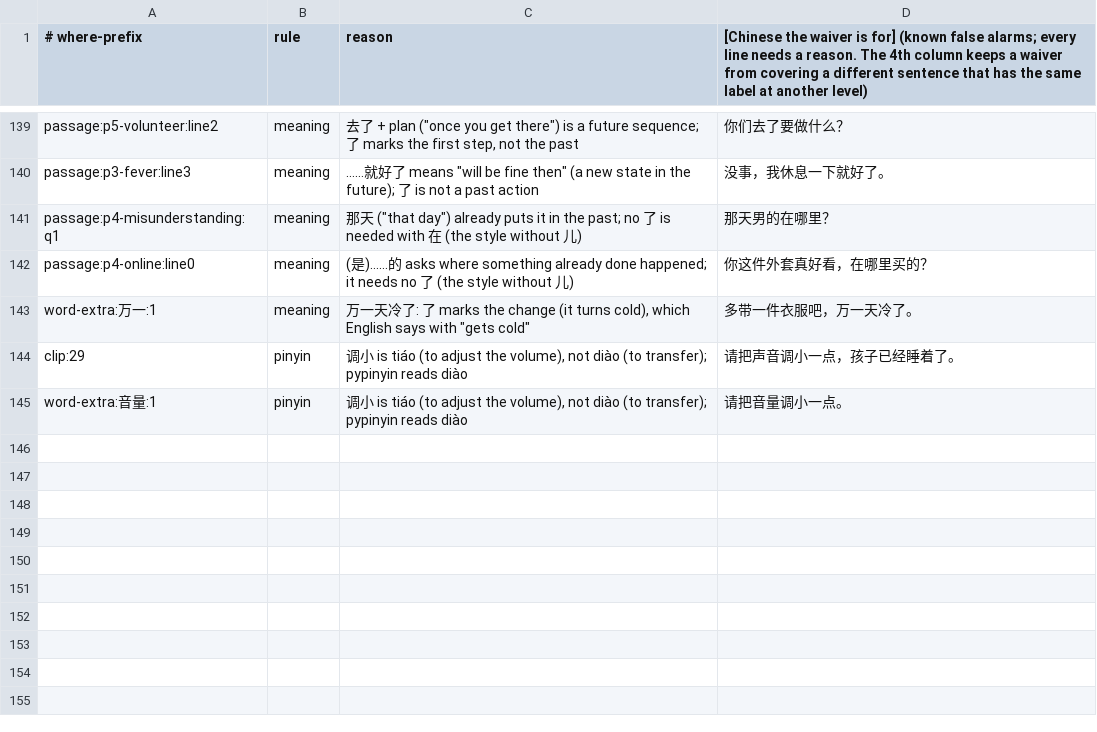
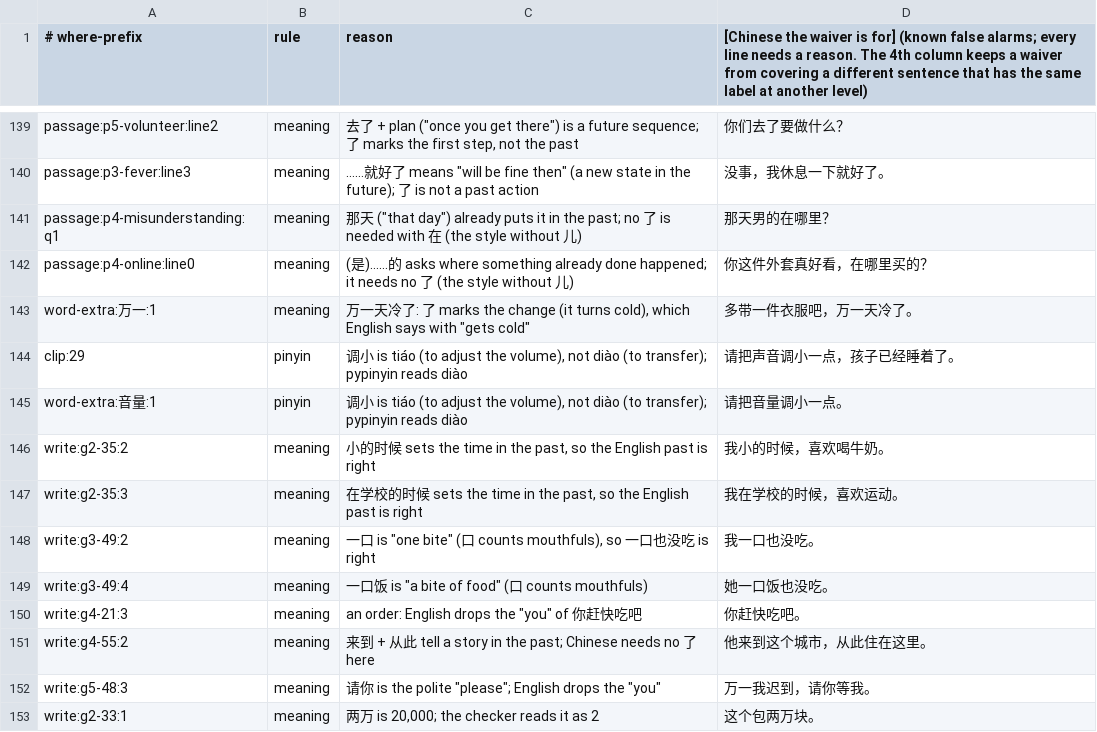
Before and after one commit to alvinyu20/hsk-path, a TSV file: content/check-waivers.tsv, drawn as a sheet; only a part is shown, gaps mark what is left out.

```diff
--- a/content/check-waivers.tsv
+++ b/content/check-waivers.tsv
@@ -145 +145,9 @@ clip:29	pinyin	调小 is tiáo (to adjust the volume), not diào (to transfer);
 word-extra:音量:1	pinyin	调小 is tiáo (to adjust the volume), not diào (to transfer); pypinyin reads diào	请把音量调小一点。
+write:g2-35:2	meaning	小的时候 sets the time in the past, so the English past is right	我小的时候，喜欢喝牛奶。
+write:g2-35:3	meaning	在学校的时候 sets the time in the past, so the English past is right	我在学校的时候，喜欢运动。
+write:g3-49:2	meaning	一口 is "one bite" (口 counts mouthfuls), so 一口也没吃 is right	我一口也没吃。
+write:g3-49:4	meaning	一口饭 is "a bite of food" (口 counts mouthfuls)	她一口饭也没吃。
+write:g4-21:3	meaning	an order: English drops the "you" of 你赶快吃吧	你赶快吃吧。
+write:g4-55:2	meaning	来到 + 从此 tell a story in the past; Chinese needs no 了 here	他来到这个城市，从此住在这里。
+write:g5-48:3	meaning	请你 is the polite "please"; English drops the "you"	万一我迟到，请你等我。
+write:g2-33:1	meaning	两万 is 20,000; the checker reads it as 2	这个包两万块。
```
Also changed, not shown: content/l4/gwrite.tsv, content/lexicon-words.tsv, 47 other files.
